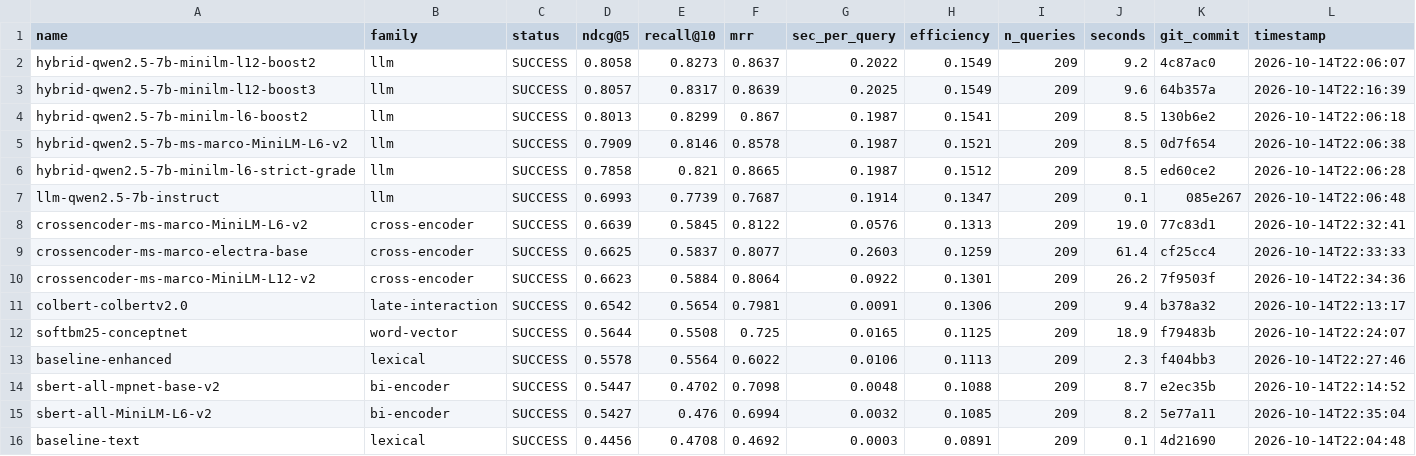
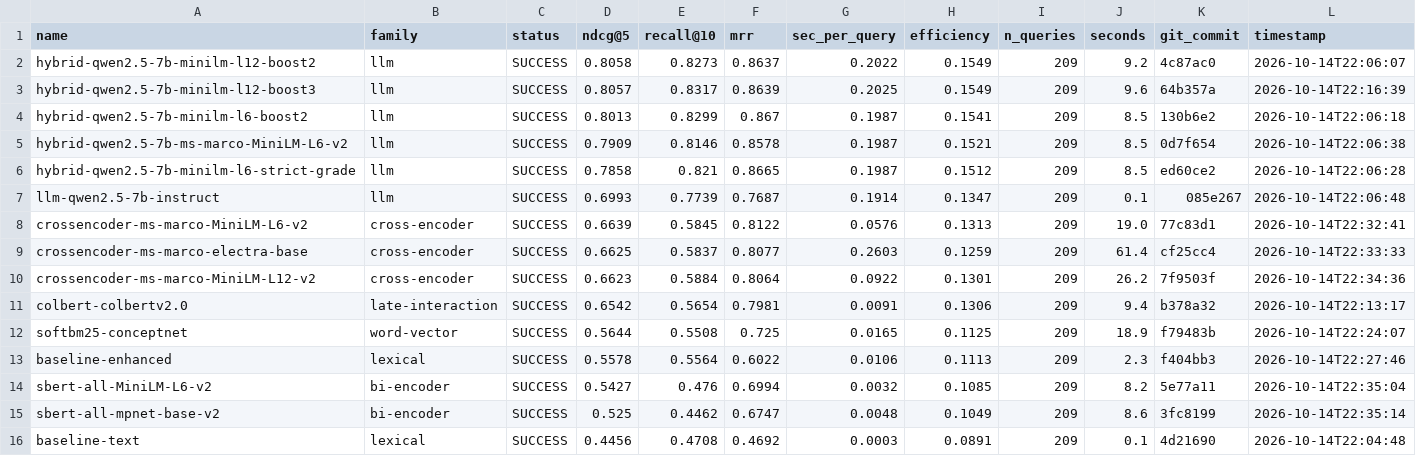
Before and after one commit to ahsank/restaurant-search, a CSV file: research/agent/summary.csv, drawn as a sheet; only a part is shown; removed rows and columns are numbered as before the commit, all else as after; rows hold the shown columns only; the diff names each change by its address in the sheet, - before the commit and + after, or states it on an @@ line.

Commit message:
Agent iter 38: run_experiment sbert-all-mpnet-base-v2

```diff
--- a/research/agent/summary.csv
+++ b/research/agent/summary.csv
-row 14: sbert-all-mpnet-base-v2 | bi-encoder | SUCCESS | 0.5447 | 0.4702 | 0.7098 | 0.0048 | 0.1088 | 209 | 8.7 | e2ec35b | 2026-10-14T22:14:52
+row 15: sbert-all-mpnet-base-v2 | bi-encoder | SUCCESS | 0.525 | 0.4462 | 0.6747 | 0.0048 | 0.1049 | 209 | 8.6 | 3fc8199 | 2026-10-14T22:35:14
```
Also changed, not shown: 5 other files.
